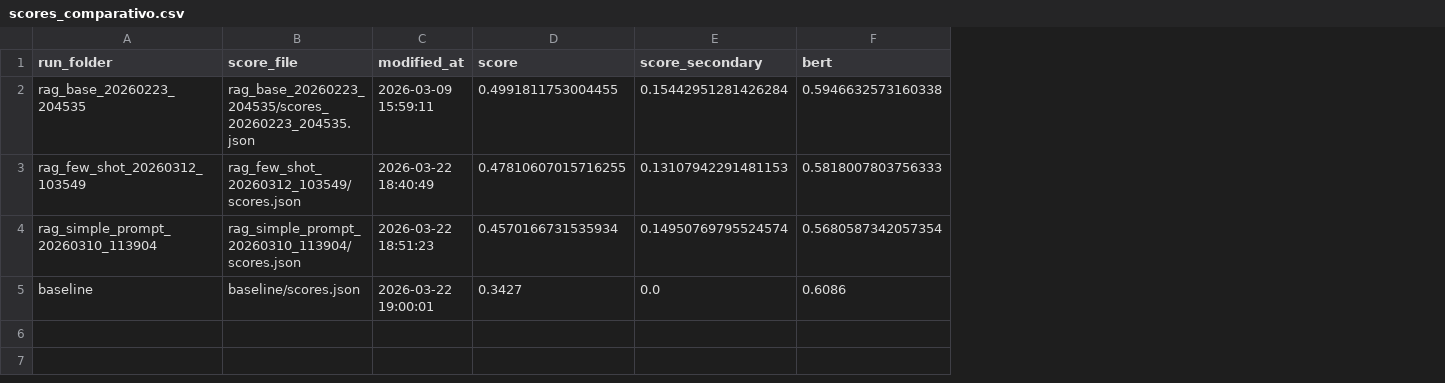
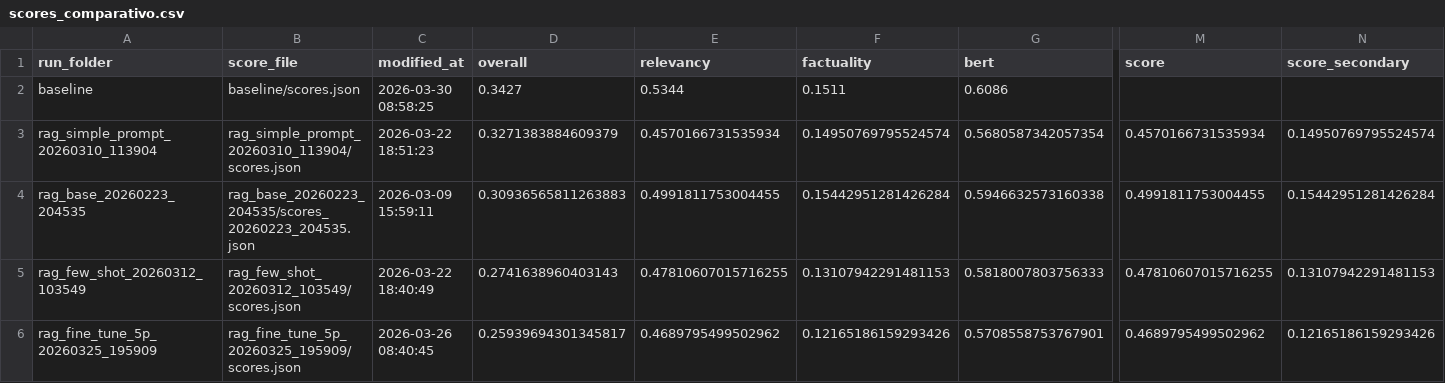
Before and after one commit to mfbosco/imageclef2026-368-rag, a CSV file: artifacts/results/compare_results/scores_comparativo.csv, drawn as a sheet; only a part is shown, gaps mark what is left out; removed rows and columns are numbered as before the commit, all else as after; rows hold the shown columns only; the diff names each change by its address in the sheet, - before the commit and + after, or states it on an @@ line.

Commit message:
alterando notebook de comparar resultados

```diff
--- a/artifacts/results/compare_results/scores_comparativo.csv
+++ b/artifacts/results/compare_results/scores_comparativo.csv
+column D (overall), rows 4-5: 0.30936565811263883 | 0.2741638960403143
+column M (score), rows 4-5: 0.4991811753004455 | 0.47810607015716255
+column N (score_secondary), rows 4-5: 0.15442951281426284 | 0.13107942291481153
-E1: score
+E1: relevancy
-F1: score_secondary
+F1: factuality
+row 2: baseline | baseline/scores.json | 2026-03-30 08:58:25 | 0.3427 | 0.5344 | 0.1511 | 0.6086
@@ row 4 moved to row 3: rag_simple_prompt_20260310_113904 @@
-row 5: baseline | baseline/scores.json | 2026-03-22 19:00:01 | 0.3427 | 0.0 | 0.6086
+row 6: rag_fine_tune_5p_20260325_195909 | rag_fine_tune_5p_20260325_195909/scores.json | 2026-03-26 08:40:45 | 0.25939694301345817 | 0.4689795499502962 | 0.12165186159293426 | 0.5708558753767901 | 0.4689795499502962 | 0.12165186159293426
```
Also changed, not shown: 3 other files.
